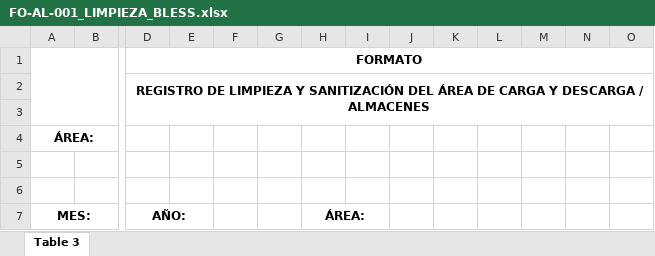
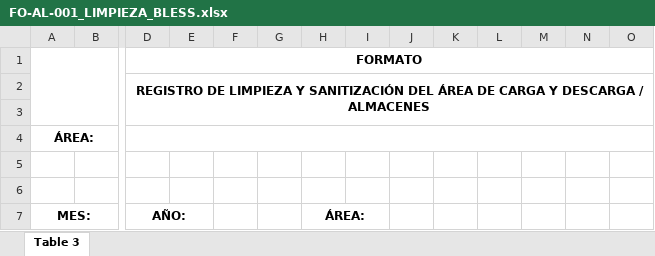
Before and after one commit to corporacionafuh-del/plantillas_afuh, an Excel workbook: FO-AL-001_LIMPIEZA_BLESS.xlsx, sheet Table 3, drawn as a sheet; only a part is shown, gaps mark what is left out; values as stored, in another font and other column widths than the file's, no borders; charts and pictures not drawn; the diff names each change by its address in the sheet, - before the commit and + after, or states it on an @@ line.

```diff
--- a/FO-AL-001_LIMPIEZA_BLESS.xlsx (sheet Table 3)
+++ b/FO-AL-001_LIMPIEZA_BLESS.xlsx (sheet Table 3)
+D4:S4 merged
```
Also changed, not shown: 1 other file.
